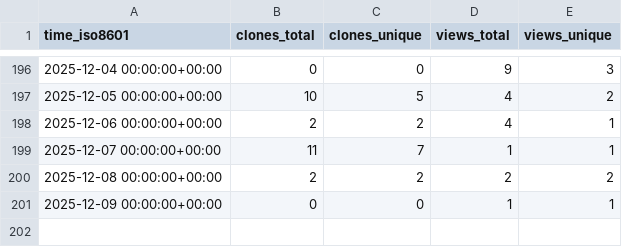
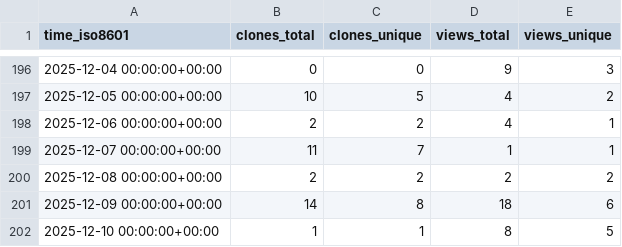
Before and after one commit to twentyTwo/vsc-ext-coding-time-tracker, a CSV file: twentyTwo/vsc-ext-coding-time-tracker/ghrs-data/views_clones_aggregate.csv, drawn as a sheet; only a part is shown, gaps mark what is left out.

```diff
--- a/twentyTwo/vsc-ext-coding-time-tracker/ghrs-data/views_clones_aggregate.csv
+++ b/twentyTwo/vsc-ext-coding-time-tracker/ghrs-data/views_clones_aggregate.csv
@@ -200,2 +200,3 @@ time_iso8601,clones_total,clones_unique,views_total,views_unique
 2025-12-08 00:00:00+00:00,2,2,2,2
-2025-12-09 00:00:00+00:00,0,0,1,1
+2025-12-09 00:00:00+00:00,14,8,18,6
+2025-12-10 00:00:00+00:00,1,1,8,5
```
Also changed, not shown: 1 other file.
